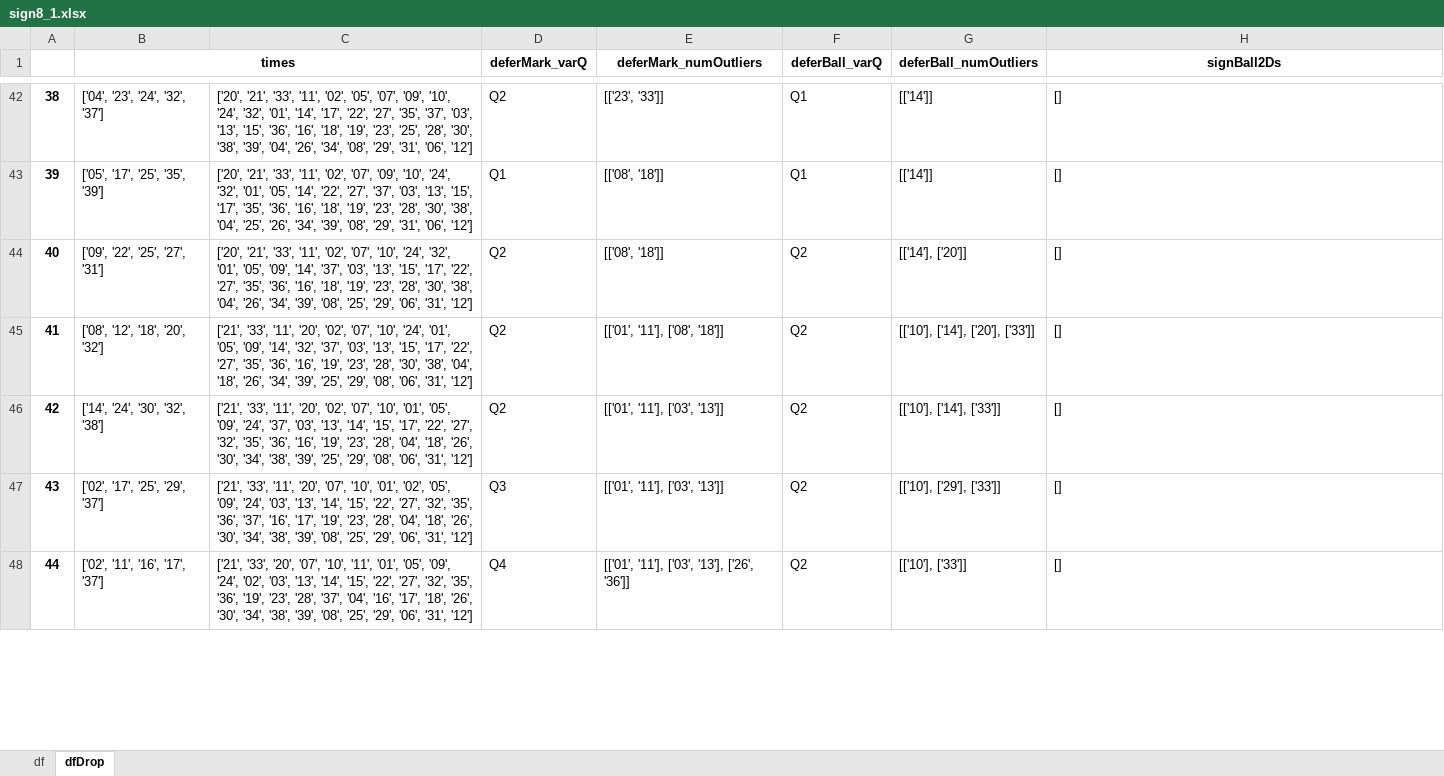
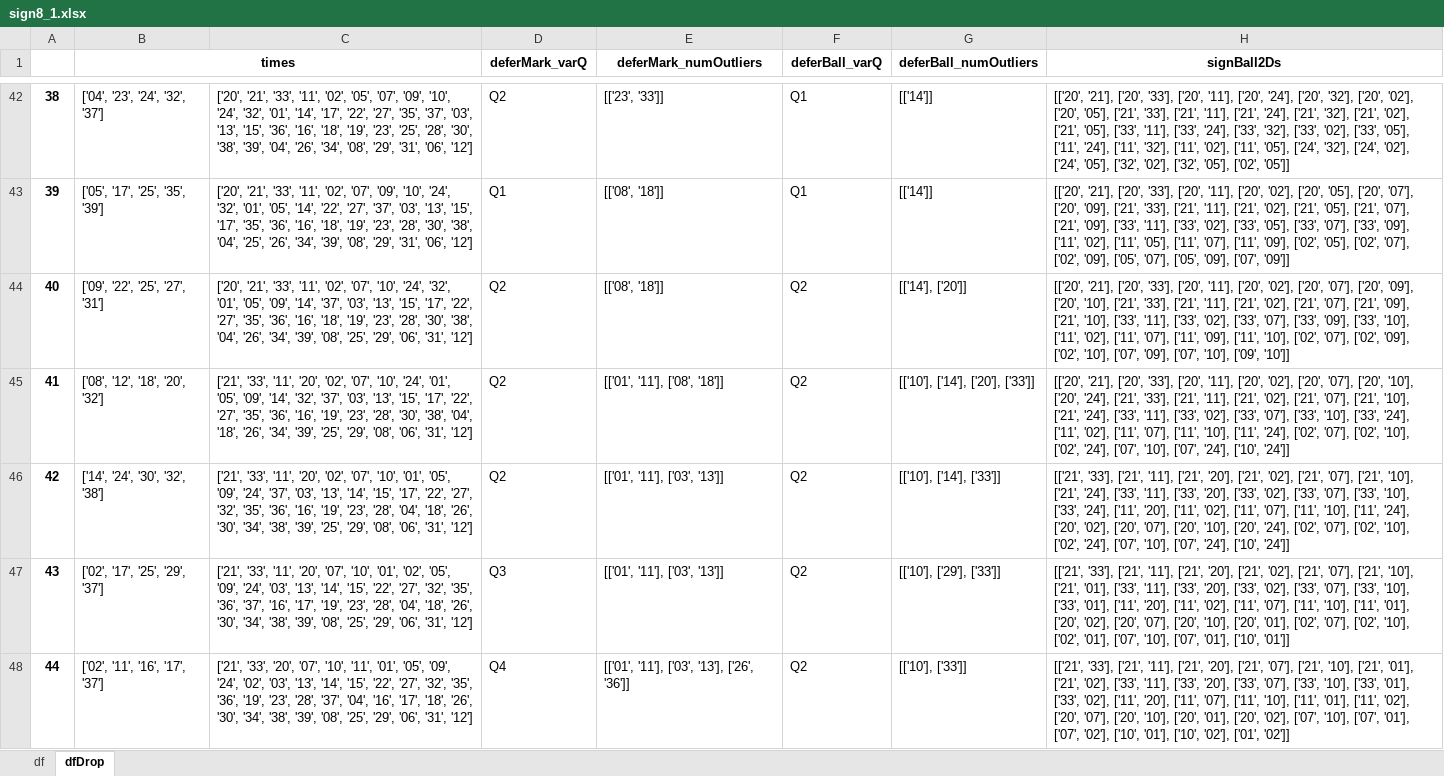
Before and after one commit to b0931866529/bingo, an Excel workbook: 539_calcu/sign8_1.xlsx, sheet dfDrop, drawn as a sheet; only a part is shown, gaps mark what is left out; values as stored, in another font and other column widths than the file's, no borders; the diff covers the shown part only; the diff names each change by its address in the sheet, - before the commit and + after, or states it on an @@ line.

Commit message:
sign Q2

```diff
--- a/539_calcu/sign8_1.xlsx (sheet dfDrop)
+++ b/539_calcu/sign8_1.xlsx (sheet dfDrop)
-H42 (signBall2Ds): []
+H42 (signBall2Ds): [['20', '21'], ['20', '33'], ['20', '11'], ['20', '24'], ['20', '32'], ['20', '02'], ['20', '05'], ['21', '33'], ['21', '11'], ['21', '24'], ['21', '32'], ['21', '02'], ['21', '05'], ['33', '11'], ['33', '24'], ['33', '32'], ['33', '02'], ['33', '05'], ['11', '24'], ['11', '32'], ['11', '02'], ['11', '05'], ['24', '32'], ['24', '02'], ['24', '05'], ['32', '02'], ['32', '05'], ['02', '05']]
-H43 (signBall2Ds): []
+H43 (signBall2Ds): [['20', '21'], ['20', '33'], ['20', '11'], ['20', '02'], ['20', '05'], ['20', '07'], ['20', '09'], ['21', '33'], ['21', '11'], ['21', '02'], ['21', '05'], ['21', '07'], ['21', '09'], ['33', '11'], ['33', '02'], ['33', '05'], ['33', '07'], ['33', '09'], ['11', '02'], ['11', '05'], ['11', '07'], ['11', '09'], ['02', '05'], ['02', '07'], ['02', '09'], ['05', '07'], ['05', '09'], ['07', '09']]
-H44 (signBall2Ds): []
+H44 (signBall2Ds): [['20', '21'], ['20', '33'], ['20', '11'], ['20', '02'], ['20', '07'], ['20', '09'], ['20', '10'], ['21', '33'], ['21', '11'], ['21', '02'], ['21', '07'], ['21', '09'], ['21', '10'], ['33', '11'], ['33', '02'], ['33', '07'], ['33', '09'], ['33', '10'], ['11', '02'], ['11', '07'], ['11', '09'], ['11', '10'], ['02', '07'], ['02', '09'], ['02', '10'], ['07', '09'], ['07', '10'], ['09', '10']]
-H45 (signBall2Ds): []
+H45 (signBall2Ds): [['20', '21'], ['20', '33'], ['20', '11'], ['20', '02'], ['20', '07'], ['20', '10'], ['20', '24'], ['21', '33'], ['21', '11'], ['21', '02'], ['21', '07'], ['21', '10'], ['21', '24'], ['33', '11'], ['33', '02'], ['33', '07'], ['33', '10'], ['33', '24'], ['11', '02'], ['11', '07'], ['11', '10'], ['11', '24'], ['02', '07'], ['02', '10'], ['02', '24'], ['07', '10'], ['07', '24'], ['10', '24']]
-H46 (signBall2Ds): []
+H46 (signBall2Ds): [['21', '33'], ['21', '11'], ['21', '20'], ['21', '02'], ['21', '07'], ['21', '10'], ['21', '24'], ['33', '11'], ['33', '20'], ['33', '02'], ['33', '07'], ['33', '10'], ['33', '24'], ['11', '20'], ['11', '02'], ['11', '07'], ['11', '10'], ['11', '24'], ['20', '02'], ['20', '07'], ['20', '10'], ['20', '24'], ['02', '07'], ['02', '10'], ['02', '24'], ['07', '10'], ['07', '24'], ['10', '24']]
-H47 (signBall2Ds): []
+H47 (signBall2Ds): [['21', '33'], ['21', '11'], ['21', '20'], ['21', '02'], ['21', '07'], ['21', '10'], ['21', '01'], ['33', '11'], ['33', '20'], ['33', '02'], ['33', '07'], ['33', '10'], ['33', '01'], ['11', '20'], ['11', '02'], ['11', '07'], ['11', '10'], ['11', '01'], ['20', '02'], ['20', '07'], ['20', '10'], ['20', '01'], ['02', '07'], ['02', '10'], ['02', '01'], ['07', '10'], ['07', '01'], ['10', '01']]
-H48 (signBall2Ds): []
+H48 (signBall2Ds): [['21', '33'], ['21', '11'], ['21', '20'], ['21', '07'], ['21', '10'], ['21', '01'], ['21', '02'], ['33', '11'], ['33', '20'], ['33', '07'], ['33', '10'], ['33', '01'], ['33', '02'], ['11', '20'], ['11', '07'], ['11', '10'], ['11', '01'], ['11', '02'], ['20', '07'], ['20', '10'], ['20', '01'], ['20', '02'], ['07', '10'], ['07', '01'], ['07', '02'], ['10', '01'], ['10', '02'], ['01', '02']]
```
Also changed, not shown: 33 edited cells elsewhere in this sheet, sheet df, 539_calcu/prize8_1.xlsx, 4 other files.
